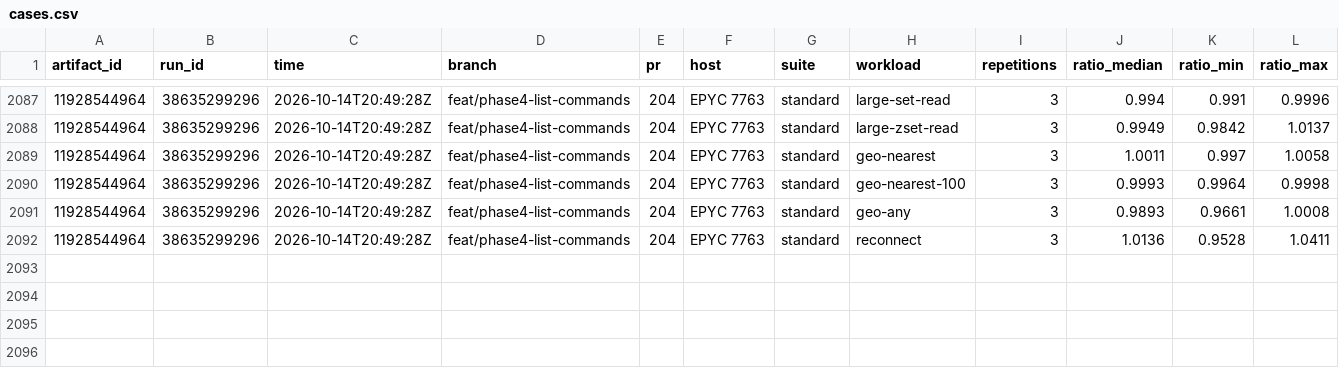
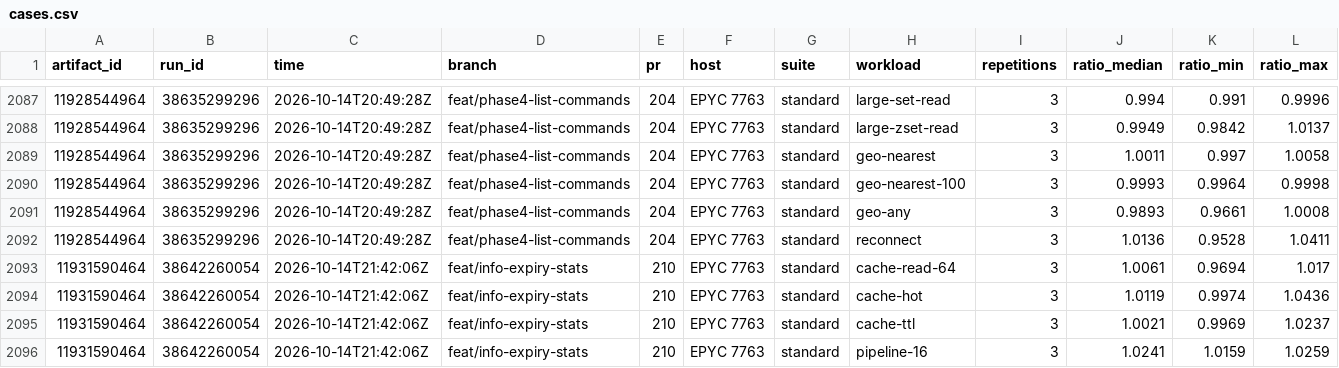
Before and after one commit to brandopakel/keel, a CSV file: matched/cases.csv, drawn as a sheet; only a part is shown, gaps mark what is left out; rows hold the shown columns only; the diff names each change by its address in the sheet, - before the commit and + after, or states it on an @@ line.

```diff
--- a/matched/cases.csv
+++ b/matched/cases.csv
+row 2093: 11931590464 | 38642260054 | 2026-10-14T21:42:06Z | feat/info-expiry-stats | 210 | EPYC 7763 | standard | cache-read-64 | 3 | 1.0061 | 0.9694 | 1.017
+row 2094: 11931590464 | 38642260054 | 2026-10-14T21:42:06Z | feat/info-expiry-stats | 210 | EPYC 7763 | standard | cache-hot | 3 | 1.0119 | 0.9974 | 1.0436
+row 2095: 11931590464 | 38642260054 | 2026-10-14T21:42:06Z | feat/info-expiry-stats | 210 | EPYC 7763 | standard | cache-ttl | 3 | 1.0021 | 0.9969 | 1.0237
+row 2096: 11931590464 | 38642260054 | 2026-10-14T21:42:06Z | feat/info-expiry-stats | 210 | EPYC 7763 | standard | pipeline-16 | 3 | 1.0241 | 1.0159 | 1.0259
```
Also changed, not shown: command-path/runs.csv, matched-everysec/cases.csv, 3 other files.
